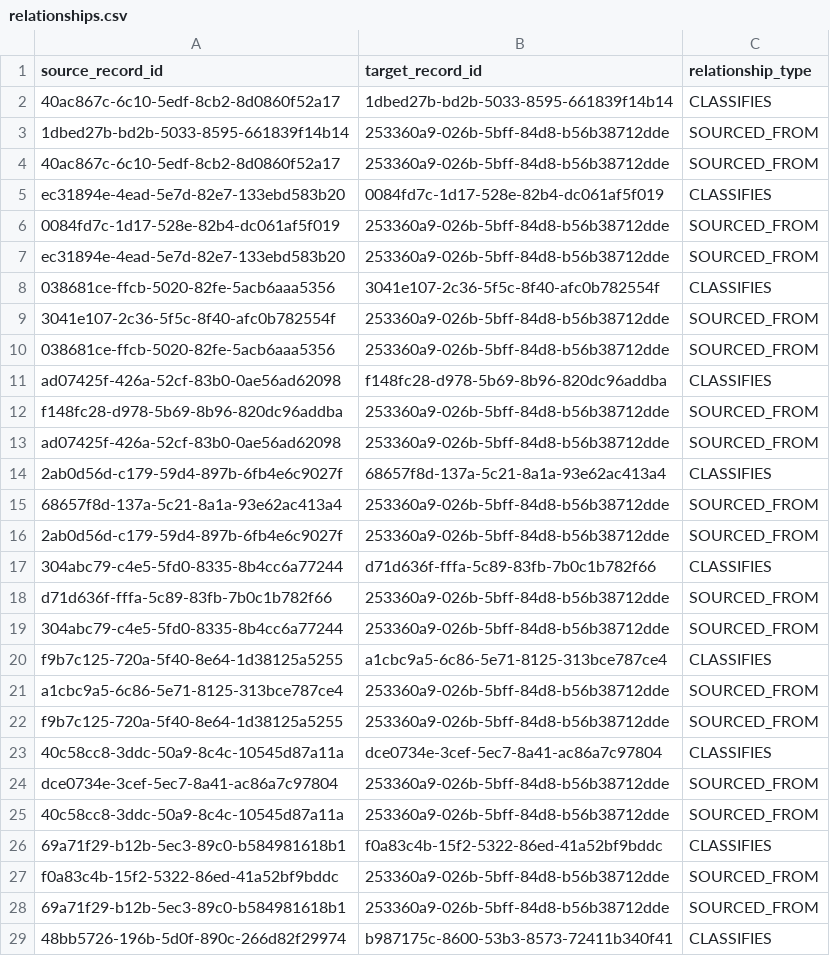
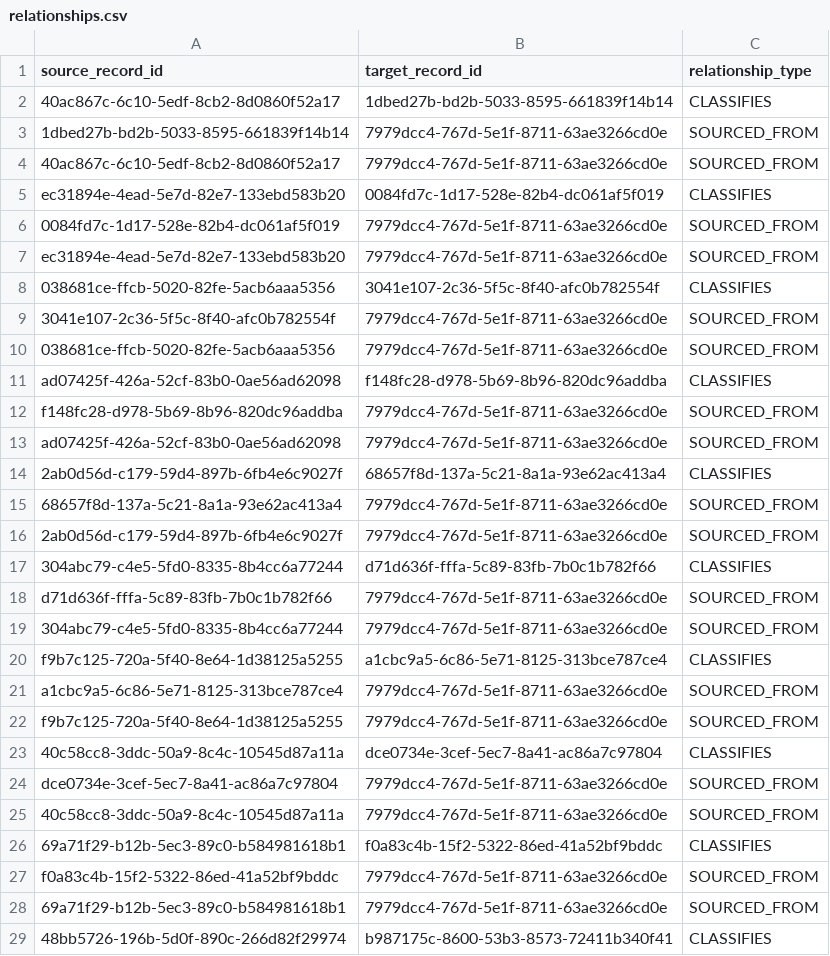
Before and after one commit to epilepsy-science/epilepsy-cde-explorer, a CSV file: data/demo/metadata/relationships.csv, drawn as a sheet; only a part is shown; the diff covers the shown part only.

```diff
--- a/data/demo/metadata/relationships.csv
+++ b/data/demo/metadata/relationships.csv
@@ -2,28 +2,28 @@ source_record_id,target_record_id,relationship_type
 40ac867c-6c10-5edf-8cb2-8d0860f52a17,1dbed27b-bd2b-5033-8595-661839f14b14,CLASSIFIES
-1dbed27b-bd2b-5033-8595-661839f14b14,253360a9-026b-5bff-84d8-b56b38712dde,SOURCED_FROM
-40ac867c-6c10-5edf-8cb2-8d0860f52a17,253360a9-026b-5bff-84d8-b56b38712dde,SOURCED_FROM
+1dbed27b-bd2b-5033-8595-661839f14b14,7979dcc4-767d-5e1f-8711-63ae3266cd0e,SOURCED_FROM
+40ac867c-6c10-5edf-8cb2-8d0860f52a17,7979dcc4-767d-5e1f-8711-63ae3266cd0e,SOURCED_FROM
 ec31894e-4ead-5e7d-82e7-133ebd583b20,0084fd7c-1d17-528e-82b4-dc061af5f019,CLASSIFIES
-0084fd7c-1d17-528e-82b4-dc061af5f019,253360a9-026b-5bff-84d8-b56b38712dde,SOURCED_FROM
-ec31894e-4ead-5e7d-82e7-133ebd583b20,253360a9-026b-5bff-84d8-b56b38712dde,SOURCED_FROM
+0084fd7c-1d17-528e-82b4-dc061af5f019,7979dcc4-767d-5e1f-8711-63ae3266cd0e,SOURCED_FROM
+ec31894e-4ead-5e7d-82e7-133ebd583b20,7979dcc4-767d-5e1f-8711-63ae3266cd0e,SOURCED_FROM
 038681ce-ffcb-5020-82fe-5acb6aaa5356,3041e107-2c36-5f5c-8f40-afc0b782554f,CLASSIFIES
-3041e107-2c36-5f5c-8f40-afc0b782554f,253360a9-026b-5bff-84d8-b56b38712dde,SOURCED_FROM
-038681ce-ffcb-5020-82fe-5acb6aaa5356,253360a9-026b-5bff-84d8-b56b38712dde,SOURCED_FROM
+3041e107-2c36-5f5c-8f40-afc0b782554f,7979dcc4-767d-5e1f-8711-63ae3266cd0e,SOURCED_FROM
+038681ce-ffcb-5020-82fe-5acb6aaa5356,7979dcc4-767d-5e1f-8711-63ae3266cd0e,SOURCED_FROM
 ad07425f-426a-52cf-83b0-0ae56ad62098,f148fc28-d978-5b69-8b96-820dc96addba,CLASSIFIES
-f148fc28-d978-5b69-8b96-820dc96addba,253360a9-026b-5bff-84d8-b56b38712dde,SOURCED_FROM
-ad07425f-426a-52cf-83b0-0ae56ad62098,253360a9-026b-5bff-84d8-b56b38712dde,SOURCED_FROM
+f148fc28-d978-5b69-8b96-820dc96addba,7979dcc4-767d-5e1f-8711-63ae3266cd0e,SOURCED_FROM
+ad07425f-426a-52cf-83b0-0ae56ad62098,7979dcc4-767d-5e1f-8711-63ae3266cd0e,SOURCED_FROM
 2ab0d56d-c179-59d4-897b-6fb4e6c9027f,68657f8d-137a-5c21-8a1a-93e62ac413a4,CLASSIFIES
-68657f8d-137a-5c21-8a1a-93e62ac413a4,253360a9-026b-5bff-84d8-b56b38712dde,SOURCED_FROM
-2ab0d56d-c179-59d4-897b-6fb4e6c9027f,253360a9-026b-5bff-84d8-b56b38712dde,SOURCED_FROM
+68657f8d-137a-5c21-8a1a-93e62ac413a4,7979dcc4-767d-5e1f-8711-63ae3266cd0e,SOURCED_FROM
+2ab0d56d-c179-59d4-897b-6fb4e6c9027f,7979dcc4-767d-5e1f-8711-63ae3266cd0e,SOURCED_FROM
 304abc79-c4e5-5fd0-8335-8b4cc6a77244,d71d636f-fffa-5c89-83fb-7b0c1b782f66,CLASSIFIES
-d71d636f-fffa-5c89-83fb-7b0c1b782f66,253360a9-026b-5bff-84d8-b56b38712dde,SOURCED_FROM
-304abc79-c4e5-5fd0-8335-8b4cc6a77244,253360a9-026b-5bff-84d8-b56b38712dde,SOURCED_FROM
+d71d636f-fffa-5c89-83fb-7b0c1b782f66,7979dcc4-767d-5e1f-8711-63ae3266cd0e,SOURCED_FROM
+304abc79-c4e5-5fd0-8335-8b4cc6a77244,7979dcc4-767d-5e1f-8711-63ae3266cd0e,SOURCED_FROM
 f9b7c125-720a-5f40-8e64-1d38125a5255,a1cbc9a5-6c86-5e71-8125-313bce787ce4,CLASSIFIES
-a1cbc9a5-6c86-5e71-8125-313bce787ce4,253360a9-026b-5bff-84d8-b56b38712dde,SOURCED_FROM
-f9b7c125-720a-5f40-8e64-1d38125a5255,253360a9-026b-5bff-84d8-b56b38712dde,SOURCED_FROM
+a1cbc9a5-6c86-5e71-8125-313bce787ce4,7979dcc4-767d-5e1f-8711-63ae3266cd0e,SOURCED_FROM
+f9b7c125-720a-5f40-8e64-1d38125a5255,7979dcc4-767d-5e1f-8711-63ae3266cd0e,SOURCED_FROM
 40c58cc8-3ddc-50a9-8c4c-10545d87a11a,dce0734e-3cef-5ec7-8a41-ac86a7c97804,CLASSIFIES
-dce0734e-3cef-5ec7-8a41-ac86a7c97804,253360a9-026b-5bff-84d8-b56b38712dde,SOURCED_FROM
-40c58cc8-3ddc-50a9-8c4c-10545d87a11a,253360a9-026b-5bff-84d8-b56b38712dde,SOURCED_FROM
+dce0734e-3cef-5ec7-8a41-ac86a7c97804,7979dcc4-767d-5e1f-8711-63ae3266cd0e,SOURCED_FROM
+40c58cc8-3ddc-50a9-8c4c-10545d87a11a,7979dcc4-767d-5e1f-8711-63ae3266cd0e,SOURCED_FROM
 69a71f29-b12b-5ec3-89c0-b584981618b1,f0a83c4b-15f2-5322-86ed-41a52bf9bddc,CLASSIFIES
-f0a83c4b-15f2-5322-86ed-41a52bf9bddc,253360a9-026b-5bff-84d8-b56b38712dde,SOURCED_FROM
-69a71f29-b12b-5ec3-89c0-b584981618b1,253360a9-026b-5bff-84d8-b56b38712dde,SOURCED_FROM
+f0a83c4b-15f2-5322-86ed-41a52bf9bddc,7979dcc4-767d-5e1f-8711-63ae3266cd0e,SOURCED_FROM
+69a71f29-b12b-5ec3-89c0-b584981618b1,7979dcc4-767d-5e1f-8711-63ae3266cd0e,SOURCED_FROM
 48bb5726-196b-5d0f-890c-266d82f29974,b987175c-8600-53b3-8573-72411b340f41,CLASSIFIES
```
Also changed, not shown: 99 edited cells elsewhere in this file, 20 other files.
